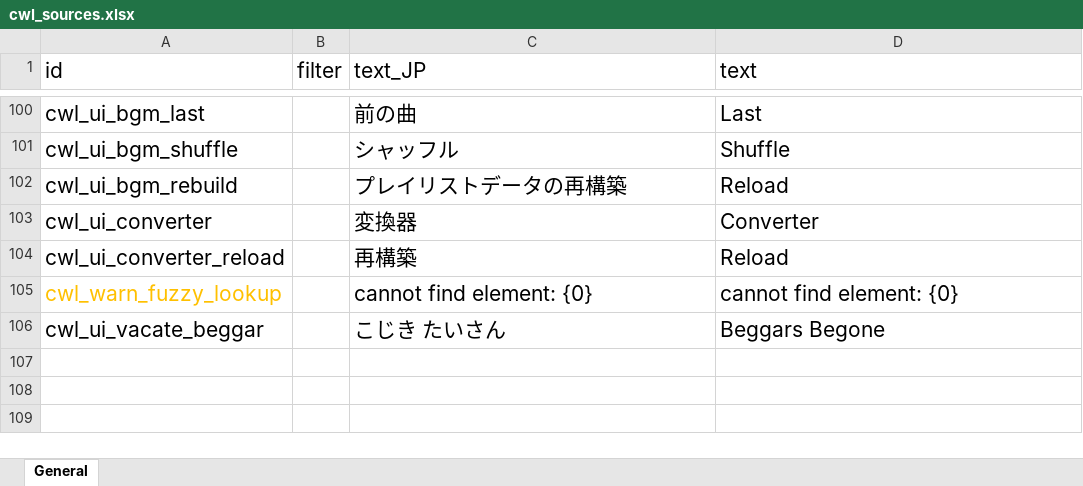
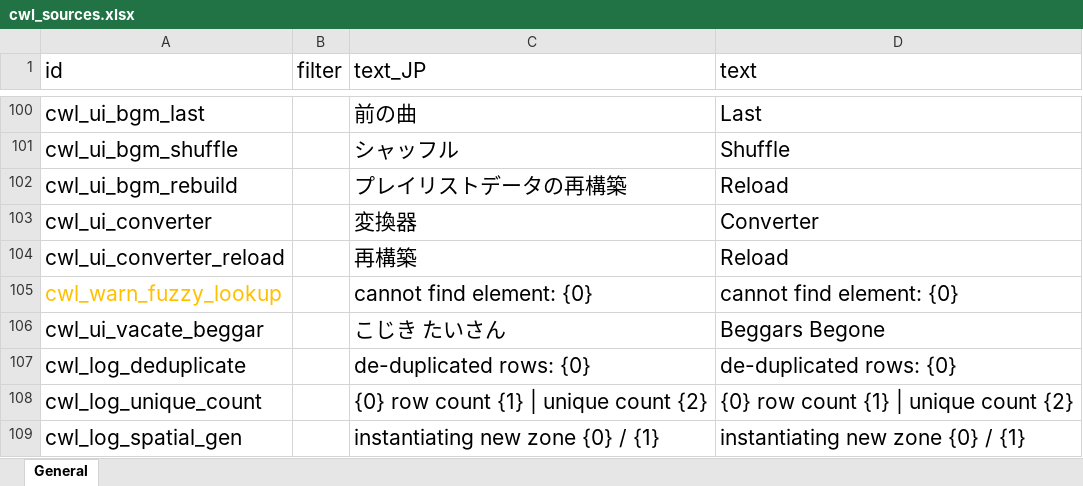
Before and after one commit to gottyduke/Elin.Plugins, an Excel workbook: CustomWhateverLoader/LangMod/EN/cwl_sources.xlsx, sheet General, drawn as a sheet; only a part is shown, gaps mark what is left out; values as stored, in another font and other column widths than the file's, no borders; the diff names each change by its address in the sheet, - before the commit and + after, or states it on an @@ line.

```diff
--- a/CustomWhateverLoader/LangMod/EN/cwl_sources.xlsx (sheet General)
+++ b/CustomWhateverLoader/LangMod/EN/cwl_sources.xlsx (sheet General)
+row 107: cwl_log_deduplicate |  | de-duplicated rows: {0} | de-duplicated rows: {0}
+row 108: cwl_log_unique_count |  | {0} row count {1} | unique count {2} | {0} row count {1} | unique count {2}
+row 109: cwl_log_spatial_gen |  | instantiating new zone {0} / {1} | instantiating new zone {0} / {1}
```
Also changed, not shown: CustomWhateverLoader/LangMod/CN/cwl_sources.xlsx, 7 other files.
